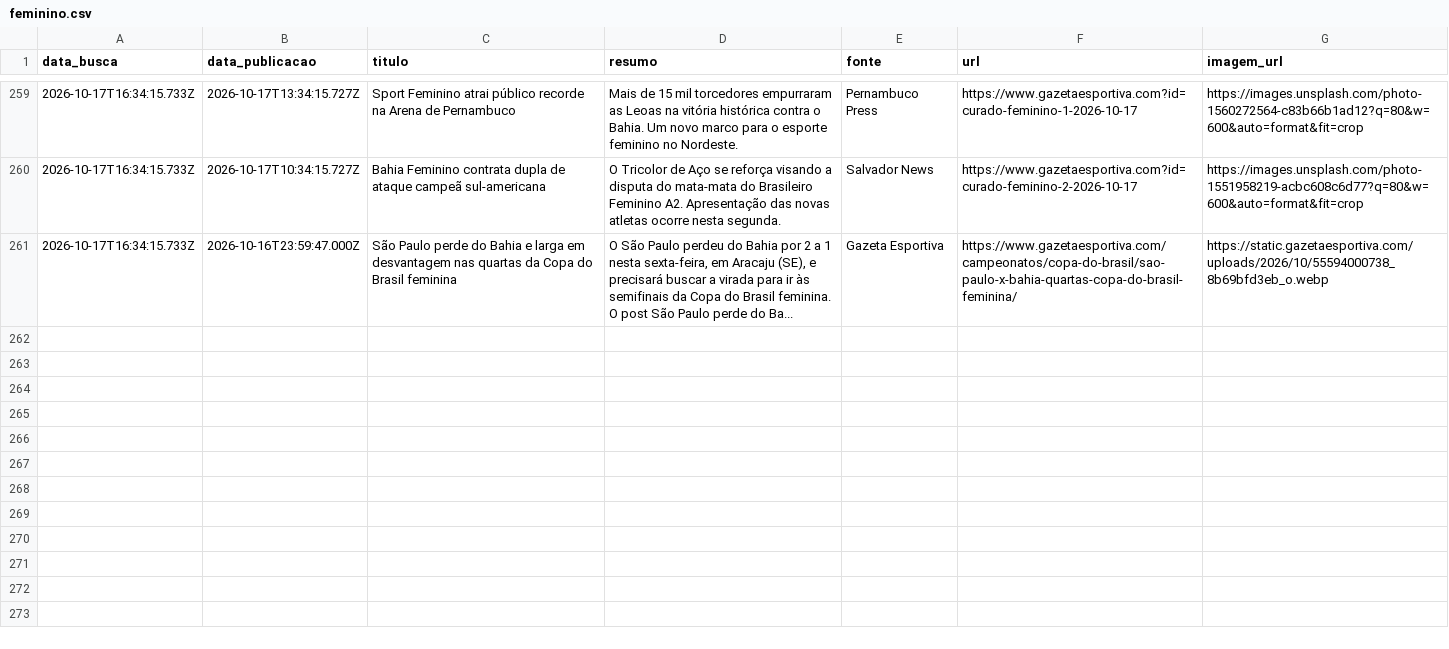
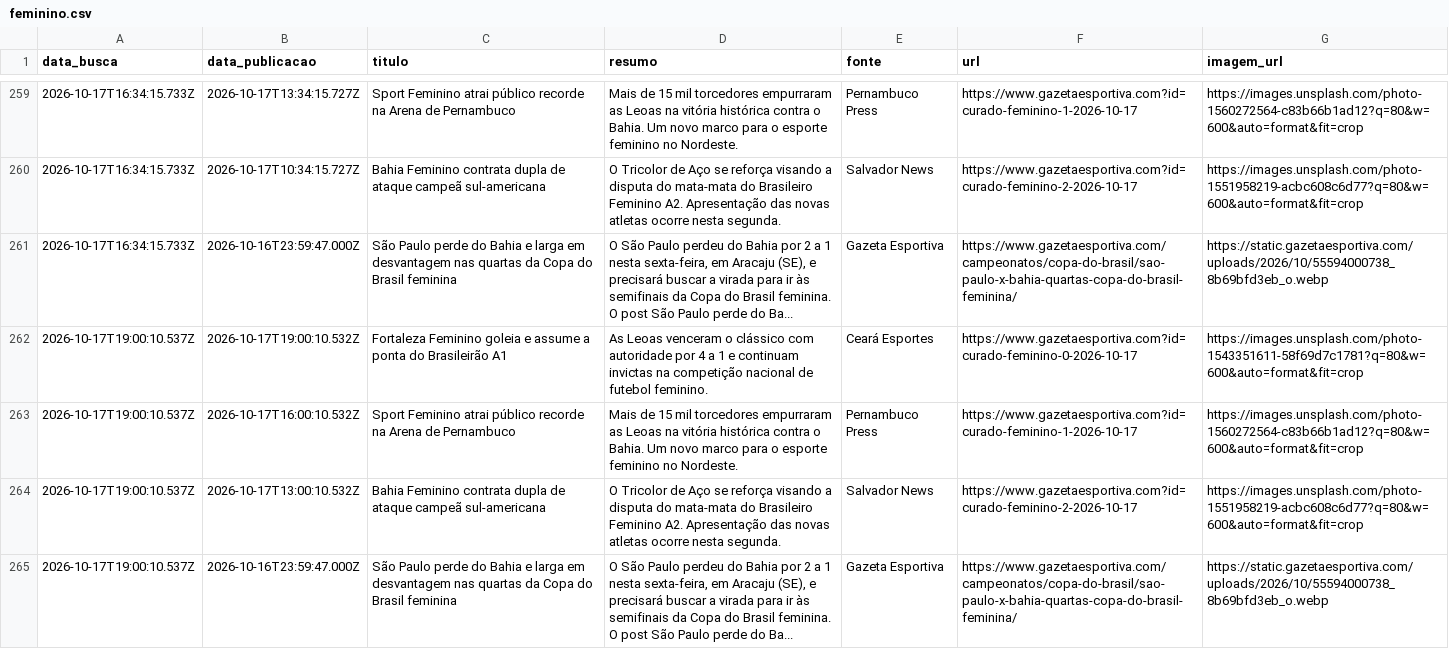
Before and after one commit to yuriluna85/boleragem-nordestina, a CSV file: DATA/2026/10/feminino/feminino.csv, drawn as a sheet; only a part is shown, gaps mark what is left out; ↵ is a line break in a cell; the diff names each change by its address in the sheet, - before the commit and + after, or states it on an @@ line.

```diff
--- a/DATA/2026/10/feminino/feminino.csv
+++ b/DATA/2026/10/feminino/feminino.csv
+row 262: 2026-10-17T19:00:10.537Z | 2026-10-17T19:00:10.532Z | Fortaleza Feminino goleia e assume a ponta do Brasileirão A1 | As Leoas venceram o clássico com autoridade por 4 a 1 e continuam invictas na competição nacional de futebol feminino. | Ceará Esportes | https://www.gazetaesportiva.com?id=curado-feminino-0-2026-10-17 | https://images.unsplash.com/photo-1543351611-58f69d7c1781?q=80&w=600&auto=format&fit=crop
+row 263: 2026-10-17T19:00:10.537Z | 2026-10-17T16:00:10.532Z | Sport Feminino atrai público recorde na Arena de Pernambuco | Mais de 15 mil torcedores empurraram as Leoas na vitória histórica contra o Bahia. Um novo marco para o esporte feminino no Nordeste. | Pernambuco Press | https://www.gazetaesportiva.com?id=curado-feminino-1-2026-10-17 | https://images.unsplash.com/photo-1560272564-c83b66b1ad12?q=80&w=600&auto=format&fit=crop
+row 264: 2026-10-17T19:00:10.537Z | 2026-10-17T13:00:10.532Z | Bahia Feminino contrata dupla de ataque campeã sul-americana | O Tricolor de Aço se reforça visando a disputa do mata-mata do Brasileiro Feminino A2. Apresentação das novas atletas ocorre nesta segunda. | Salvador News | https://www.gazetaesportiva.com?id=curado-feminino-2-2026-10-17 | https://images.unsplash.com/photo-1551958219-acbc608c6d77?q=80&w=600&auto=format&fit=crop
+row 265: 2026-10-17T19:00:10.537Z | 2026-10-16T23:59:47.000Z | São Paulo perde do Bahia e larga em desvantagem nas quartas da Copa do Brasil feminina | O São Paulo perdeu do Bahia por 2 a 1 nesta sexta-feira, em Aracaju (SE), e precisará buscar a virada para ir às semifinais da Copa do Brasil feminina. ↵ O post São Paulo perde do Ba... | Gazeta Esportiva | https://www.gazetaesportiva.com/campeonatos/copa-do-brasil/sao-paulo-x-bahia-quartas-copa-do-brasil-feminina/ | https://static.gazetaesportiva.com/uploads/2026/10/55594000738_8b69bfd3eb_o.webp
```
Also changed, not shown: DATA/2026/10/jogadores/jogadores.csv, 4 other files.
